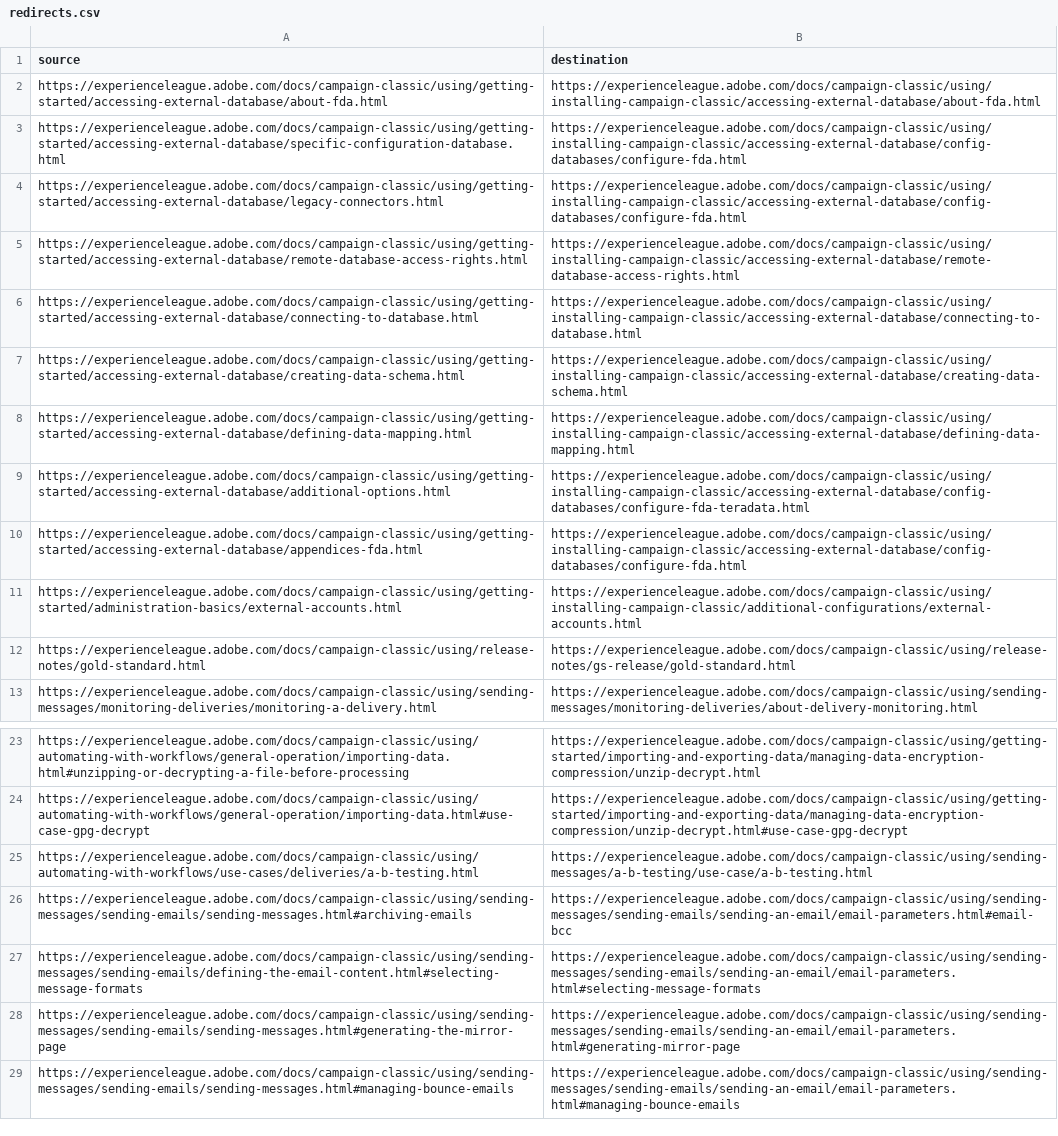
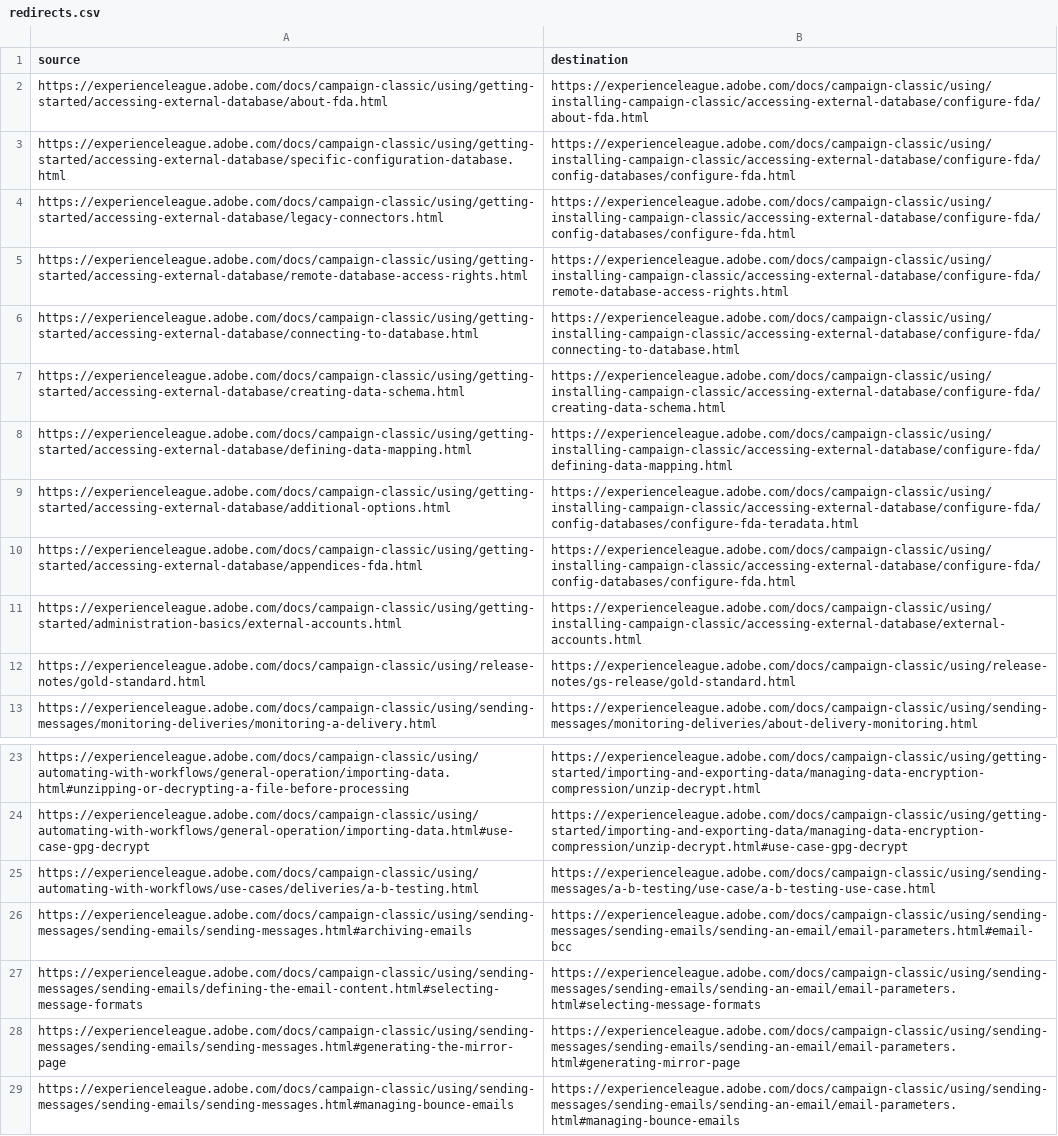
Before and after one commit to AdobeDocs/campaign-classic.en, a CSV file: help/redirects.csv, drawn as a sheet; only a part is shown, gaps mark what is left out; the diff names each change by its address in the sheet, - before the commit and + after, or states it on an @@ line.

Commit message:
Update redirects.csv

```diff
--- a/help/redirects.csv
+++ b/help/redirects.csv
-B2 (destination): https://experienceleague.adobe.com/docs/campaign-classic/using/installing-campaign-classic/accessing-external-database/about-fda.html
+B2 (destination): https://experienceleague.adobe.com/docs/campaign-classic/using/installing-campaign-classic/accessing-external-database/configure-fda/about-fda.html
-B3:B4 (destination): https://experienceleague.adobe.com/docs/campaign-classic/using/installing-campaign-classic/accessing-external-database/config-databases/configure-fda.html
+B3:B4 (destination): https://experienceleague.adobe.com/docs/campaign-classic/using/installing-campaign-classic/accessing-external-database/configure-fda/config-databases/configure-fda.html
-B5 (destination): https://experienceleague.adobe.com/docs/campaign-classic/using/installing-campaign-classic/accessing-external-database/remote-database-access-rights.html
+B5 (destination): https://experienceleague.adobe.com/docs/campaign-classic/using/installing-campaign-classic/accessing-external-database/configure-fda/remote-database-access-rights.html
-B6 (destination): https://experienceleague.adobe.com/docs/campaign-classic/using/installing-campaign-classic/accessing-external-database/connecting-to-database.html
+B6 (destination): https://experienceleague.adobe.com/docs/campaign-classic/using/installing-campaign-classic/accessing-external-database/configure-fda/connecting-to-database.html
-B7 (destination): https://experienceleague.adobe.com/docs/campaign-classic/using/installing-campaign-classic/accessing-external-database/creating-data-schema.html
+B7 (destination): https://experienceleague.adobe.com/docs/campaign-classic/using/installing-campaign-classic/accessing-external-database/configure-fda/creating-data-schema.html
-B8 (destination): https://experienceleague.adobe.com/docs/campaign-classic/using/installing-campaign-classic/accessing-external-database/defining-data-mapping.html
+B8 (destination): https://experienceleague.adobe.com/docs/campaign-classic/using/installing-campaign-classic/accessing-external-database/configure-fda/defining-data-mapping.html
-B9 (destination): https://experienceleague.adobe.com/docs/campaign-classic/using/installing-campaign-classic/accessing-external-database/config-databases/configure-fda-teradata.html
+B9 (destination): https://experienceleague.adobe.com/docs/campaign-classic/using/installing-campaign-classic/accessing-external-database/configure-fda/config-databases/configure-fda-teradata.html
-B10 (destination): https://experienceleague.adobe.com/docs/campaign-classic/using/installing-campaign-classic/accessing-external-database/config-databases/configure-fda.html
+B10 (destination): https://experienceleague.adobe.com/docs/campaign-classic/using/installing-campaign-classic/accessing-external-database/configure-fda/config-databases/configure-fda.html
-B11 (destination): https://experienceleague.adobe.com/docs/campaign-classic/using/installing-campaign-classic/additional-configurations/external-accounts.html
+B11 (destination): https://experienceleague.adobe.com/docs/campaign-classic/using/installing-campaign-classic/accessing-external-database/external-accounts.html
-B25 (destination): https://experienceleague.adobe.com/docs/campaign-classic/using/sending-messages/a-b-testing/use-case/a-b-testing.html
+B25 (destination): https://experienceleague.adobe.com/docs/campaign-classic/using/sending-messages/a-b-testing/use-case/a-b-testing-use-case.html
```
